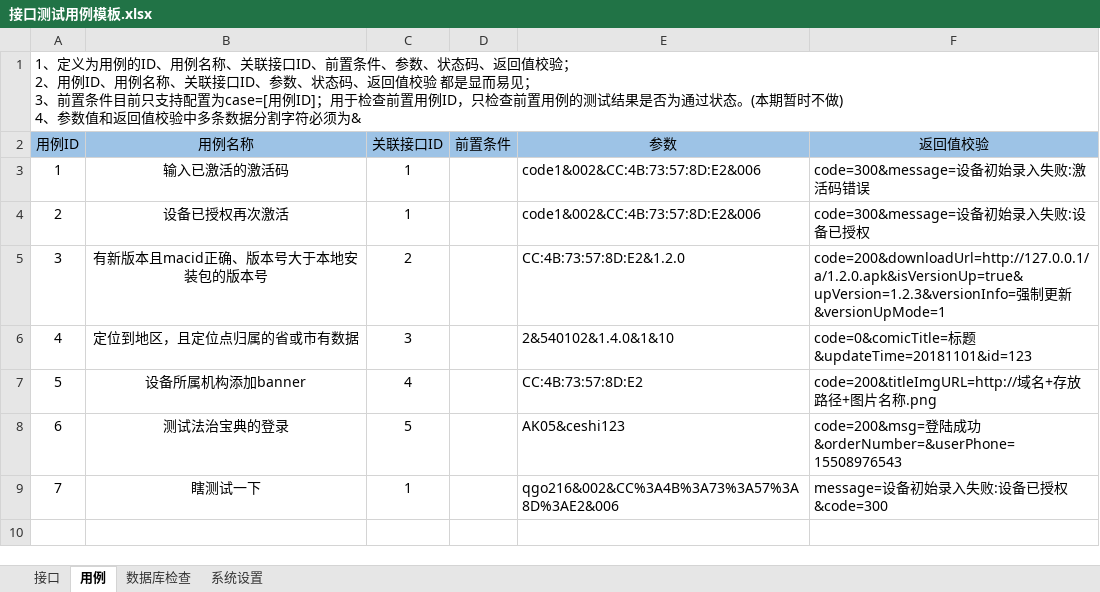
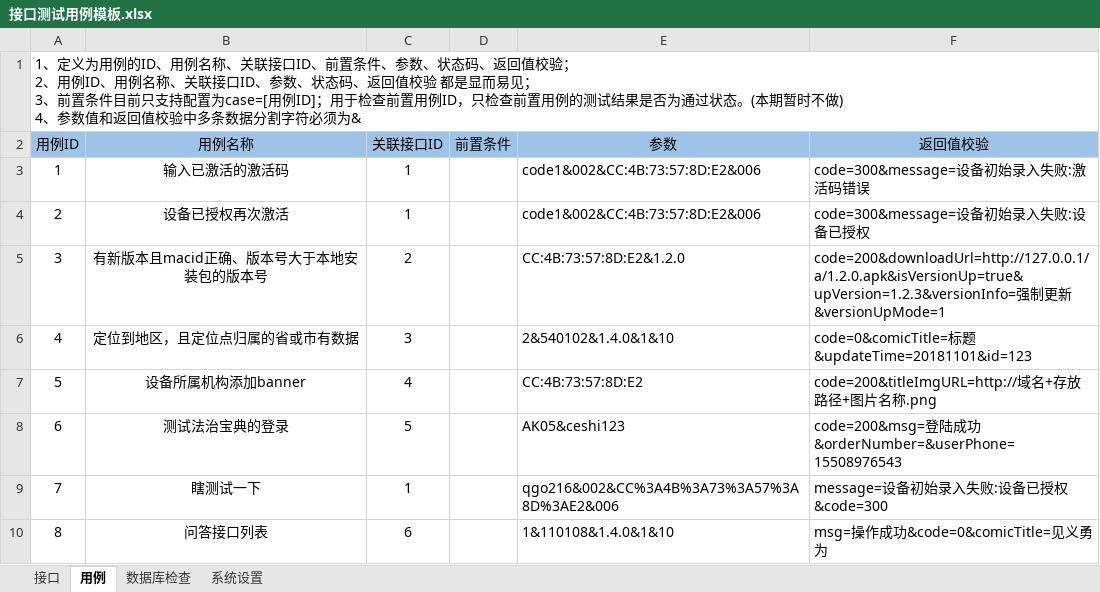
Before and after one commit to Soroke/InterfaceTestframework, an Excel workbook: 接口测试用例模板.xlsx, sheet 用例, drawn as a sheet; values as stored, in another font and other column widths than the file's, no borders; the diff names each change by its address in the sheet, - before the commit and + after, or states it on an @@ line.

```diff
--- a/接口测试用例模板.xlsx (sheet 用例)
+++ b/接口测试用例模板.xlsx (sheet 用例)
+row 10: 8 | 问答接口列表 | 6 |  | 1&110108&1.4.0&1&10 | msg=操作成功&code=0&comicTitle=见义勇为
```
Also changed, not shown: sheet 接口, sheet 系统设置, 2 other files.
